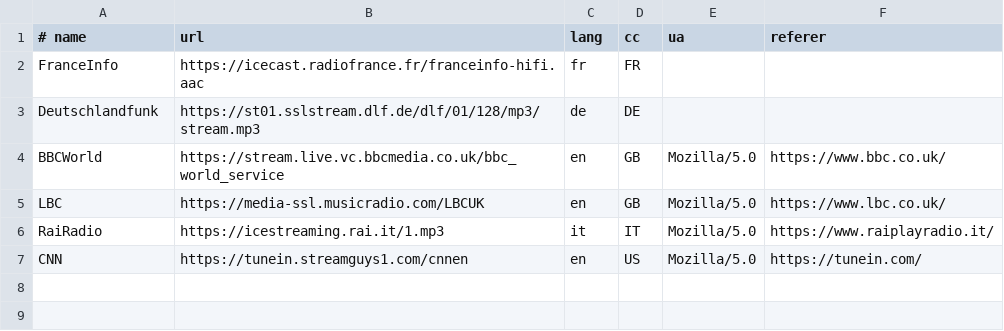
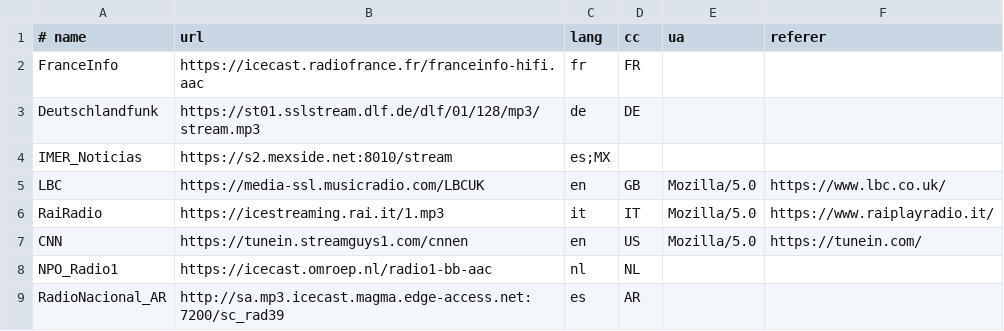
Before and after one commit to Emmanueld31/radio-transcriber, a CSV file: stations.csv, drawn as a sheet.

Commit message:
Update stations.csv

```diff
--- a/stations.csv
+++ b/stations.csv
@@ -3,3 +3,3 @@ FranceInfo,https://icecast.radiofrance.fr/franceinfo-hifi.aac,fr,FR,,
 Deutschlandfunk,https://st01.sslstream.dlf.de/dlf/01/128/mp3/stream.mp3,de,DE,,
-BBCWorld,https://stream.live.vc.bbcmedia.co.uk/bbc_world_service,en,GB,"Mozilla/5.0","https://www.bbc.co.uk/"
+IMER_Noticias,https://s2.mexside.net:8010/stream,es;MX,,
 LBC,https://media-ssl.musicradio.com/LBCUK,en,GB,"Mozilla/5.0","https://www.lbc.co.uk/"
@@ -7 +7,3 @@ RaiRadio,https://icestreaming.rai.it/1.mp3,it,IT,"Mozilla/5.0","https://www.raip
 CNN,https://tunein.streamguys1.com/cnnen,en,US,"Mozilla/5.0","https://tunein.com/"
+NPO_Radio1,https://icecast.omroep.nl/radio1-bb-aac,nl,NL,,
+RadioNacional_AR,http://sa.mp3.icecast.magma.edge-access.net:7200/sc_rad39,es,AR,,
```
